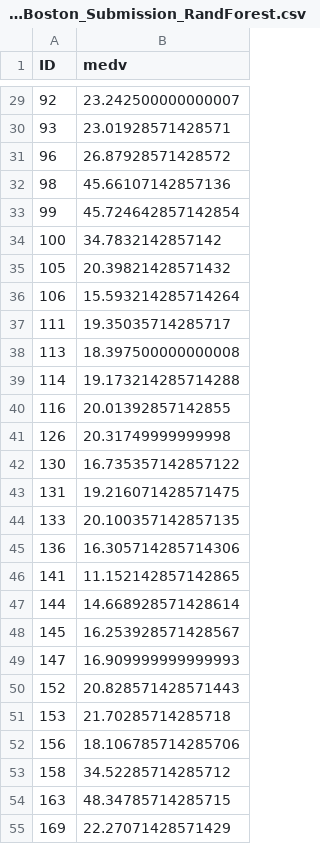
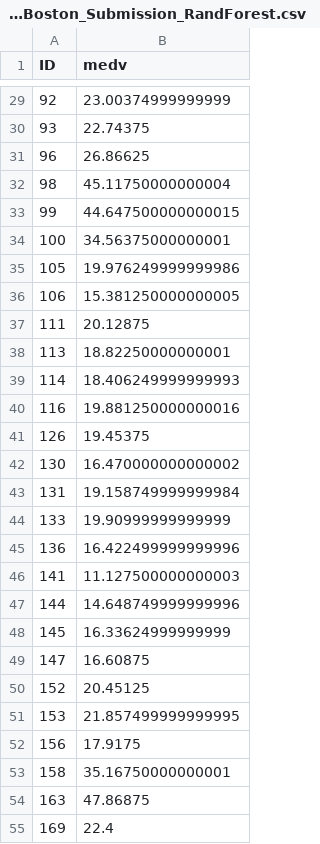
Before and after one commit to yanuartadityan/boston_house, a CSV file: Kaggle_Boston_Submission_RandForest.csv, drawn as a sheet; only a part is shown, gaps mark what is left out; the diff covers the shown part only.

```diff
--- a/Kaggle_Boston_Submission_RandForest.csv
+++ b/Kaggle_Boston_Submission_RandForest.csv
@@ -29,27 +29,27 @@ ID,medv
-92,23.242500000000007
-93,23.01928571428571
-96,26.87928571428572
-98,45.66107142857136
-99,45.724642857142854
-100,34.7832142857142
-105,20.39821428571432
-106,15.593214285714264
-111,19.35035714285717
-113,18.397500000000008
-114,19.173214285714288
-116,20.01392857142855
-126,20.31749999999998
-130,16.735357142857122
-131,19.216071428571475
-133,20.100357142857135
-136,16.305714285714306
-141,11.152142857142865
-144,14.668928571428614
-145,16.253928571428567
-147,16.909999999999993
-152,20.828571428571443
-153,21.70285714285718
-156,18.106785714285706
-158,34.52285714285712
-163,48.34785714285715
-169,22.27071428571429
+92,23.00374999999999
+93,22.74375
+96,26.86625
+98,45.11750000000004
+99,44.647500000000015
+100,34.56375000000001
+105,19.976249999999986
+106,15.381250000000005
+111,20.12875
+113,18.82250000000001
+114,18.406249999999993
+116,19.881250000000016
+126,19.45375
+130,16.470000000000002
+131,19.158749999999984
+133,19.90999999999999
+136,16.422499999999996
+141,11.127500000000003
+144,14.648749999999996
+145,16.33624999999999
+147,16.60875
+152,20.45125
+153,21.857499999999995
+156,17.9175
+158,35.16750000000001
+163,47.86875
+169,22.4
```
Also changed, not shown: 146 edited cells elsewhere in this file, 1 other file.
